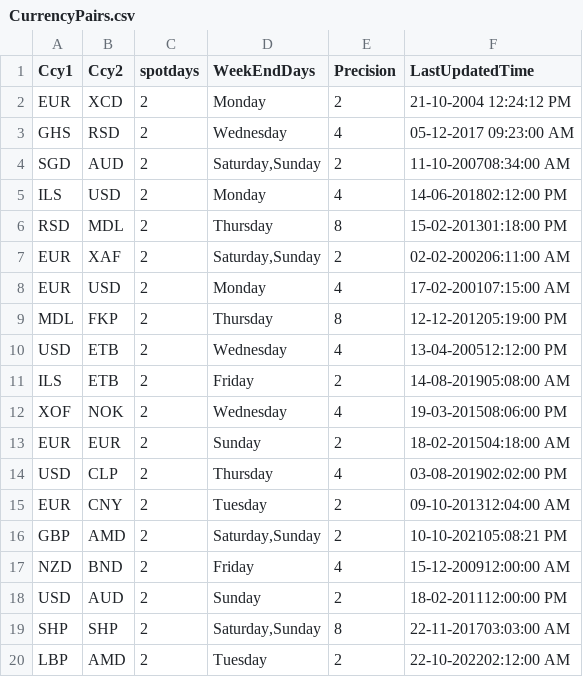
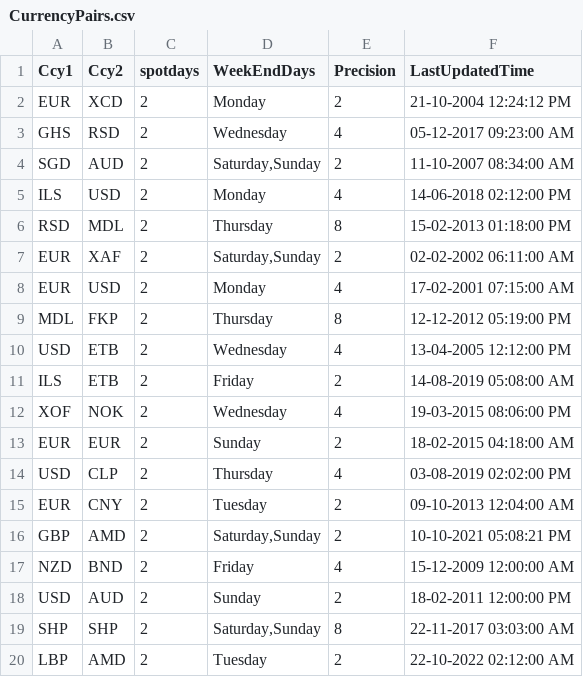
Before and after one commit to Fahi-deen/FinzlyAssignment, a CSV file: bin/CurrencyPairs.csv, drawn as a sheet.

```diff
--- a/bin/CurrencyPairs.csv
+++ b/bin/CurrencyPairs.csv
@@ -3,18 +3,18 @@ EUR,XCD,2,Monday,2,21-10-2004 12:24:12 PM
 GHS,RSD,2,Wednesday,4,05-12-2017 09:23:00 AM
-SGD,AUD,2,"Saturday,Sunday",2,11-10-200708:34:00 AM
-ILS,USD,2,Monday,4,14-06-201802:12:00 PM
-RSD,MDL,2,Thursday,8,15-02-201301:18:00 PM
-EUR,XAF,2,"Saturday,Sunday",2,02-02-200206:11:00 AM
-EUR,USD,2,Monday,4,17-02-200107:15:00 AM
-MDL,FKP,2,Thursday,8,12-12-201205:19:00 PM
-USD,ETB,2,Wednesday,4,13-04-200512:12:00 PM
-ILS,ETB,2,Friday,2,14-08-201905:08:00 AM
-XOF,NOK,2,Wednesday,4,19-03-201508:06:00 PM
-EUR,EUR,2,Sunday,2,18-02-201504:18:00 AM
-USD,CLP,2,Thursday,4,03-08-201902:02:00 PM
-EUR,CNY,2,Tuesday,2,09-10-201312:04:00 AM
-GBP,AMD,2,"Saturday,Sunday",2,10-10-202105:08:21 PM
-NZD,BND,2,Friday,4,15-12-200912:00:00 AM
-USD,AUD,2,Sunday,2,18-02-201112:00:00 PM
-SHP,SHP,2,"Saturday,Sunday",8,22-11-201703:03:00 AM
-LBP,AMD,2,Tuesday,2,22-10-202202:12:00 AM
+SGD,AUD,2,"Saturday,Sunday",2,11-10-2007 08:34:00 AM
+ILS,USD,2,Monday,4,14-06-2018 02:12:00 PM
+RSD,MDL,2,Thursday,8,15-02-2013 01:18:00 PM
+EUR,XAF,2,"Saturday,Sunday",2,02-02-2002 06:11:00 AM
+EUR,USD,2,Monday,4,17-02-2001 07:15:00 AM
+MDL,FKP,2,Thursday,8,12-12-2012 05:19:00 PM
+USD,ETB,2,Wednesday,4,13-04-2005 12:12:00 PM
+ILS,ETB,2,Friday,2,14-08-2019 05:08:00 AM
+XOF,NOK,2,Wednesday,4,19-03-2015 08:06:00 PM
+EUR,EUR,2,Sunday,2,18-02-2015 04:18:00 AM
+USD,CLP,2,Thursday,4,03-08-2019 02:02:00 PM
+EUR,CNY,2,Tuesday,2,09-10-2013 12:04:00 AM
+GBP,AMD,2,"Saturday,Sunday",2,10-10-2021 05:08:21 PM
+NZD,BND,2,Friday,4,15-12-2009 12:00:00 AM
+USD,AUD,2,Sunday,2,18-02-2011 12:00:00 PM
+SHP,SHP,2,"Saturday,Sunday",8,22-11-2017 03:03:00 AM
+LBP,AMD,2,Tuesday,2,22-10-2022 02:12:00 AM
```
Also changed, not shown: 4 other files.
